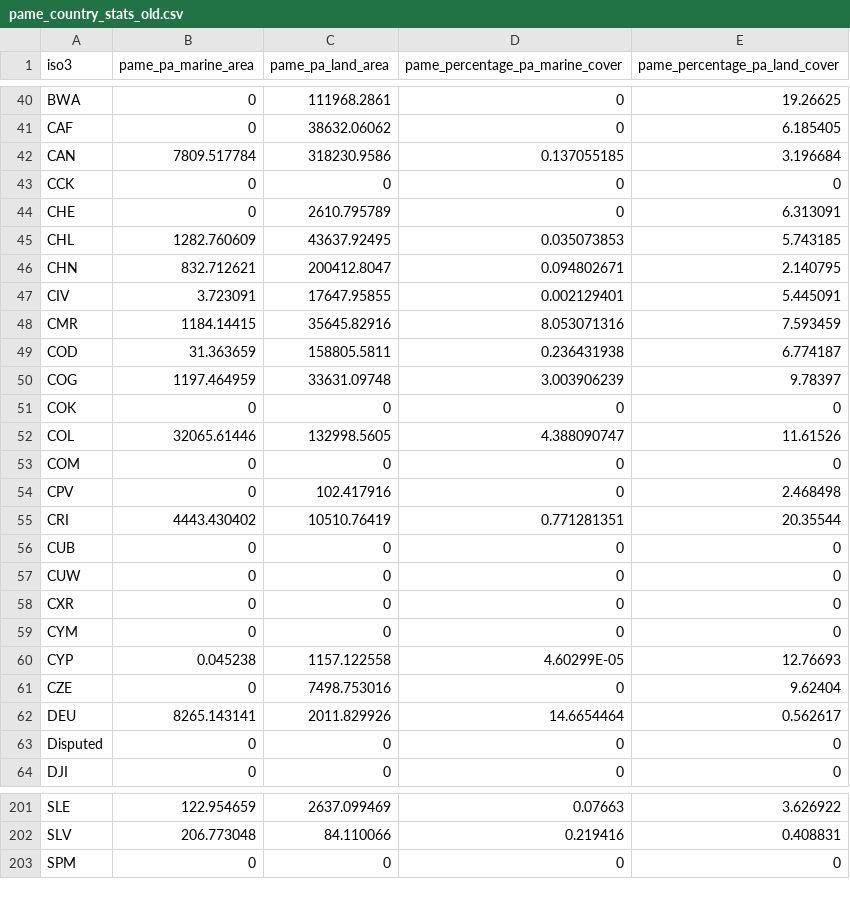
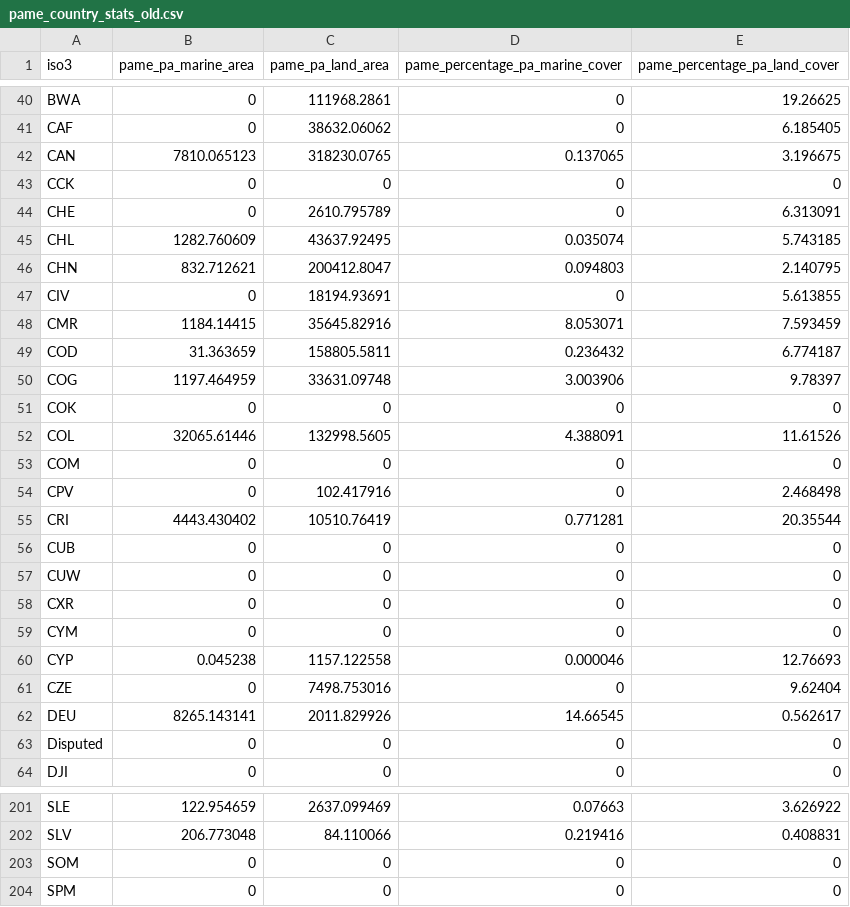
Before and after one commit to unepwcmc/ProtectedPlanet, a CSV file: lib/data/seeds/pame_country_stats_old.csv, drawn as a sheet; only a part is shown, gaps mark what is left out; the diff covers the shown part only.

```diff
--- a/lib/data/seeds/pame_country_stats_old.csv
+++ b/lib/data/seeds/pame_country_stats_old.csv
@@ -42 +42 @@
-"CAN",7809.517784,318230.9586,0.137055185,3.196684
+CAN,7810.065123,318230.0765,0.137065,3.196675
@@ -45,6 +45,6 @@
-"CHL",1282.760609,43637.92495,0.035073853,5.743185
-"CHN",832.712621,200412.8047,0.094802671,2.140795
-"CIV",3.723091,17647.95855,0.002129401,5.445091
-"CMR",1184.14415,35645.82916,8.053071316,7.593459
-"COD",31.363659,158805.5811,0.236431938,6.774187
-"COG",1197.464959,33631.09748,3.003906239,9.78397
+CHL,1282.760609,43637.92495,0.035074,5.743185
+CHN,832.712621,200412.8047,0.094803,2.140795
+CIV,0,18194.93691,0,5.613855
+CMR,1184.14415,35645.82916,8.053071,7.593459
+COD,31.363659,158805.5811,0.236432,6.774187
+COG,1197.464959,33631.09748,3.003906,9.78397
@@ -52 +52 @@
-"COL",32065.61446,132998.5605,4.388090747,11.61526
+COL,32065.61446,132998.5605,4.388091,11.61526
@@ -55 +55 @@
-"CRI",4443.430402,10510.76419,0.771281351,20.35544
+CRI,4443.430402,10510.76419,0.771281,20.35544
@@ -60 +60 @@
-"CYP",0.045238,1157.122558,4.60299E-05,12.76693
+CYP,0.045238,1157.122558,0.000046,12.76693
@@ -62 +62 @@
-"DEU",8265.143141,2011.829926,14.6654464,0.562617
+DEU,8265.143141,2011.829926,14.66545,0.562617
@@ -202,0 +203 @@
+SOM,0,0,0,0
```
Also changed, not shown: 24 edited cells elsewhere in this file, lib/data/seeds/country_statistics.csv, lib/data/seeds/country_statistics_old.csv, 6 other files.
